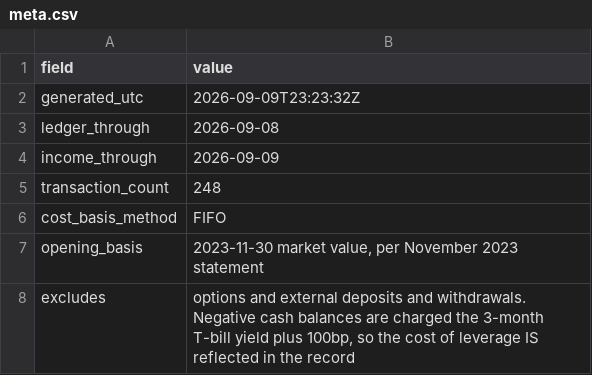
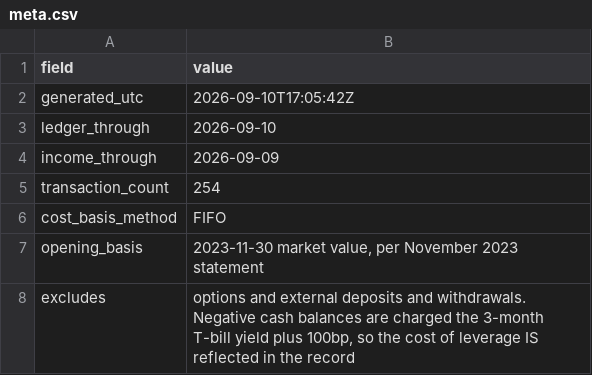
Before and after one commit to JamesKostohryz/trs-portfolio-feed, a CSV file: data/meta.csv, drawn as a sheet.

```diff
--- a/data/meta.csv
+++ b/data/meta.csv
@@ -1,6 +1,6 @@
 field,value
-generated_utc,2026-09-09T23:23:32Z
-ledger_through,2026-09-08
+generated_utc,2026-09-10T17:05:42Z
+ledger_through,2026-09-10
 income_through,2026-09-09
-transaction_count,248
+transaction_count,254
 cost_basis_method,FIFO
```
Also changed, not shown: data/dashboard.csv, data/positions.csv, 2 other files.
